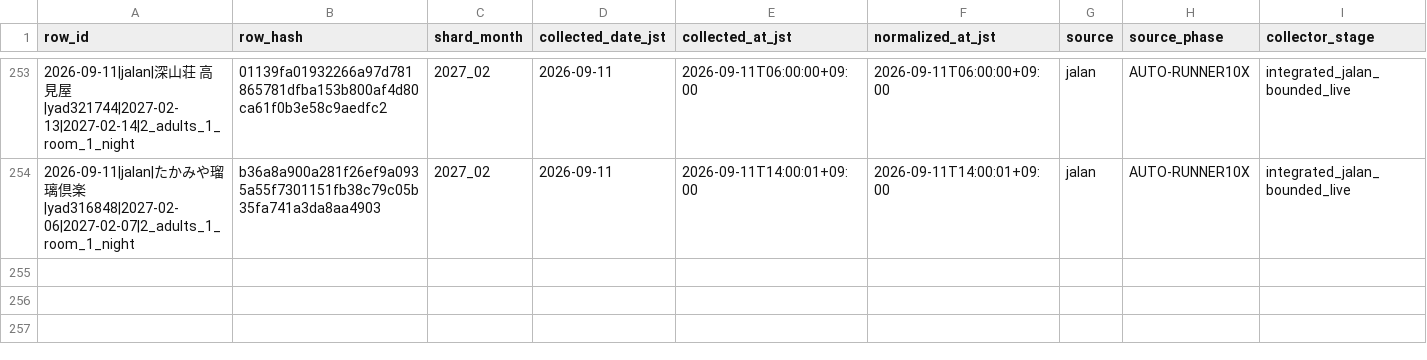
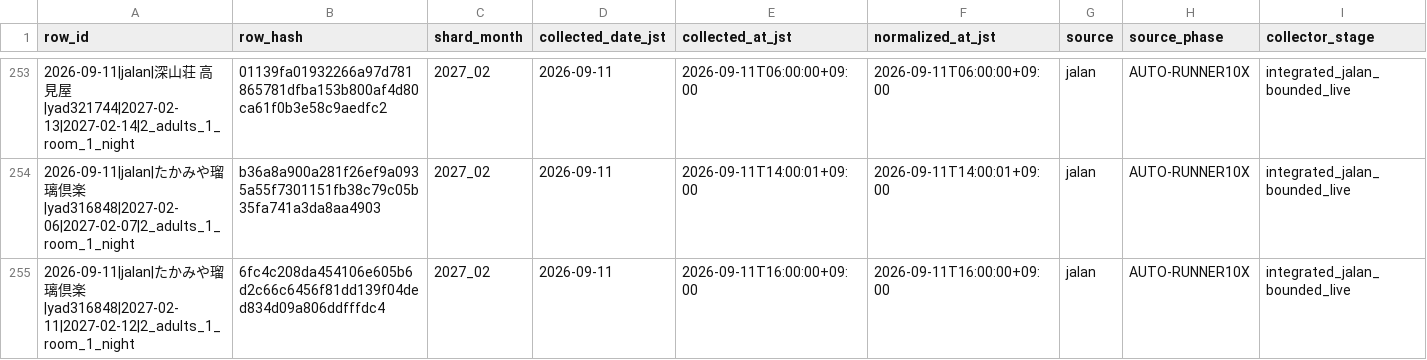
Before and after one commit to ginisato-hash/zao-market-intelligence, a CSV file: .data/history/zao_signals_2027_02.csv, drawn as a sheet; only a part is shown, gaps mark what is left out; rows hold the shown columns only; the diff names each change by its address in the sheet, - before the commit and + after, or states it on an @@ line.

Commit message:
Auto-commit market data (2026-09-11T16:08:08+09:00)
Automated by ops:auto-commit-push after a scheduled collection run appended
new observations. Data-only: .data/history + apps/zmi-bi-web/data +
.data/market-observations.

```diff
--- a/.data/history/zao_signals_2027_02.csv
+++ b/.data/history/zao_signals_2027_02.csv
+row 255: 2026-09-11|jalan|たかみや瑠璃倶楽|yad316848|2027-02-11|2027-02-12|2_adults_1_room_1_night | 6fc4c208da454106e605b6d2c66c6456f81dd139f04ded834d09a806ddfffdc4 | 2027_02 | 2026-09-11 | 2026-09-11T16:00:00+09:00 | 2026-09-11T16:00:00+09:00 | jalan | AUTO-RUNNER10X | integrated_jalan_bounded_live
```
Also changed, not shown: apps/zmi-bi-web/data/market_dp_pressure_by_checkin.csv, apps/zmi-bi-web/data/own_property_coverage.csv, 11 other files.
